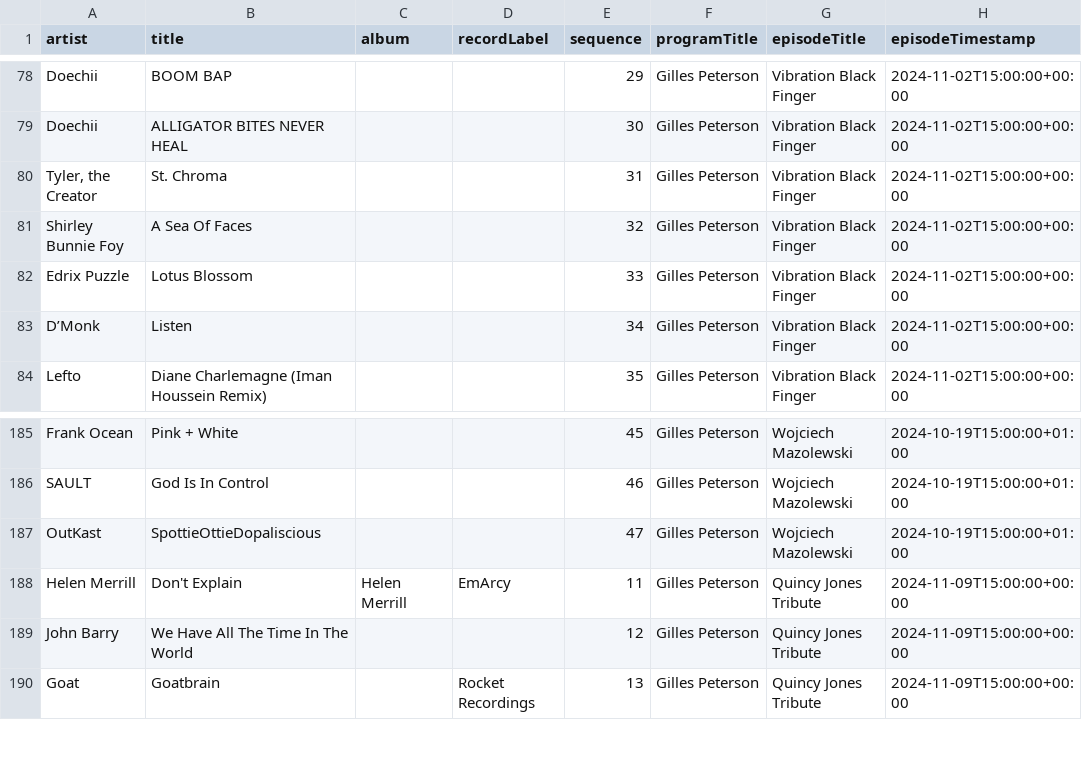
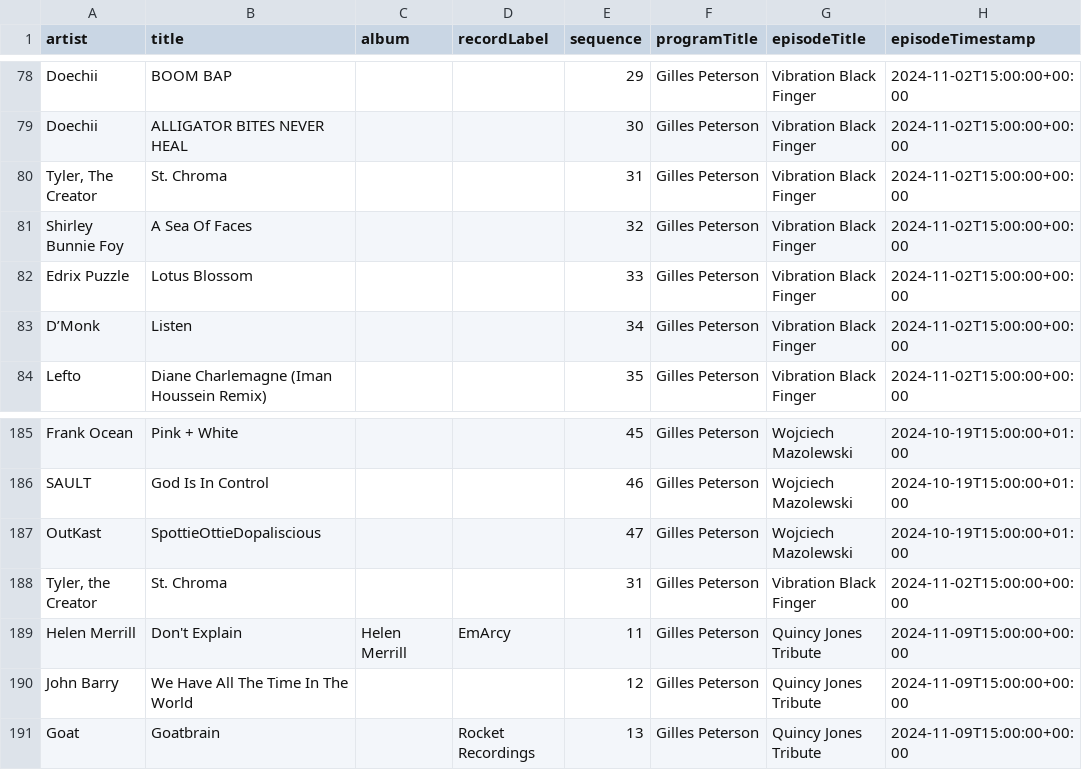
Before and after one commit to kevinschaul/bbc-radio-playlist-history, a CSV file: history.csv, drawn as a sheet; only a part is shown, gaps mark what is left out.

```diff
--- a/history.csv
+++ b/history.csv
@@ -79,3 +79,3 @@ Doechii,BOOM BAP,,,29,Gilles Peterson,Vibration Black Finger,2024-11-02T15:00:00
 Doechii,ALLIGATOR BITES NEVER HEAL,,,30,Gilles Peterson,Vibration Black Finger,2024-11-02T15:00:00+00:00
-"Tyler, the Creator",St. Chroma,,,31,Gilles Peterson,Vibration Black Finger,2024-11-02T15:00:00+00:00
+"Tyler, The Creator",St. Chroma,,,31,Gilles Peterson,Vibration Black Finger,2024-11-02T15:00:00+00:00
 Shirley Bunnie Foy,A Sea Of Faces,,,32,Gilles Peterson,Vibration Black Finger,2024-11-02T15:00:00+00:00
@@ -187,2 +187,3 @@ SAULT,God Is In Control,,,46,Gilles Peterson,Wojciech Mazolewski,2024-10-19T15:0
 OutKast,SpottieOttieDopaliscious,,,47,Gilles Peterson,Wojciech Mazolewski,2024-10-19T15:00:00+01:00
+"Tyler, the Creator",St. Chroma,,,31,Gilles Peterson,Vibration Black Finger,2024-11-02T15:00:00+00:00
 Helen Merrill,Don't Explain,Helen Merrill,EmArcy,11,Gilles Peterson,Quincy Jones Tribute,2024-11-09T15:00:00+00:00
```
